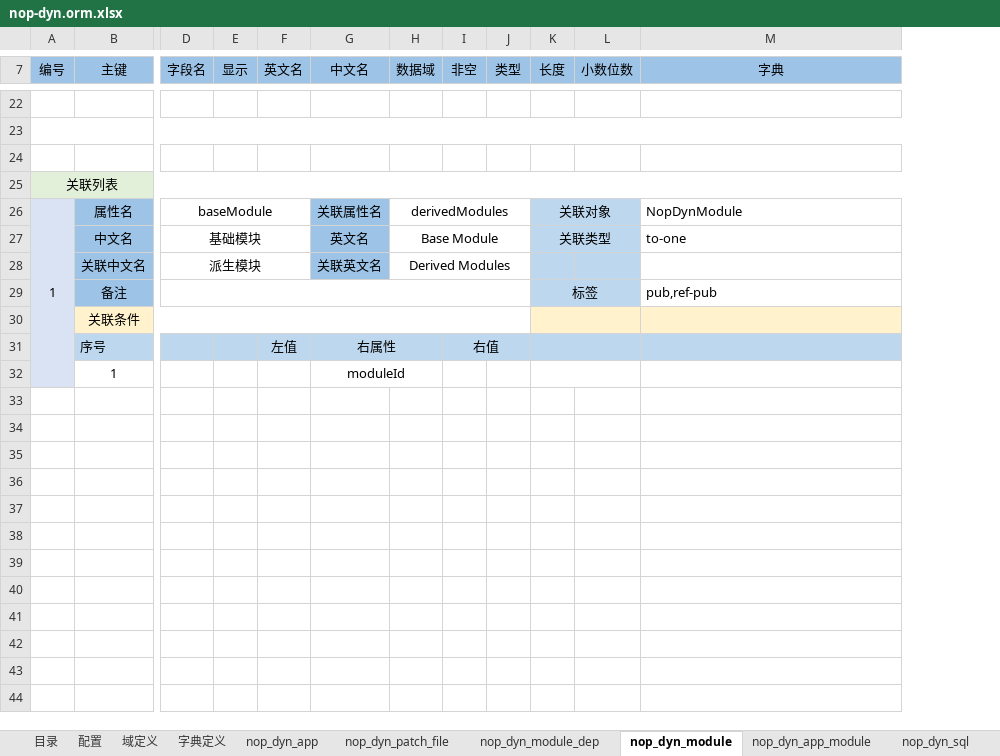
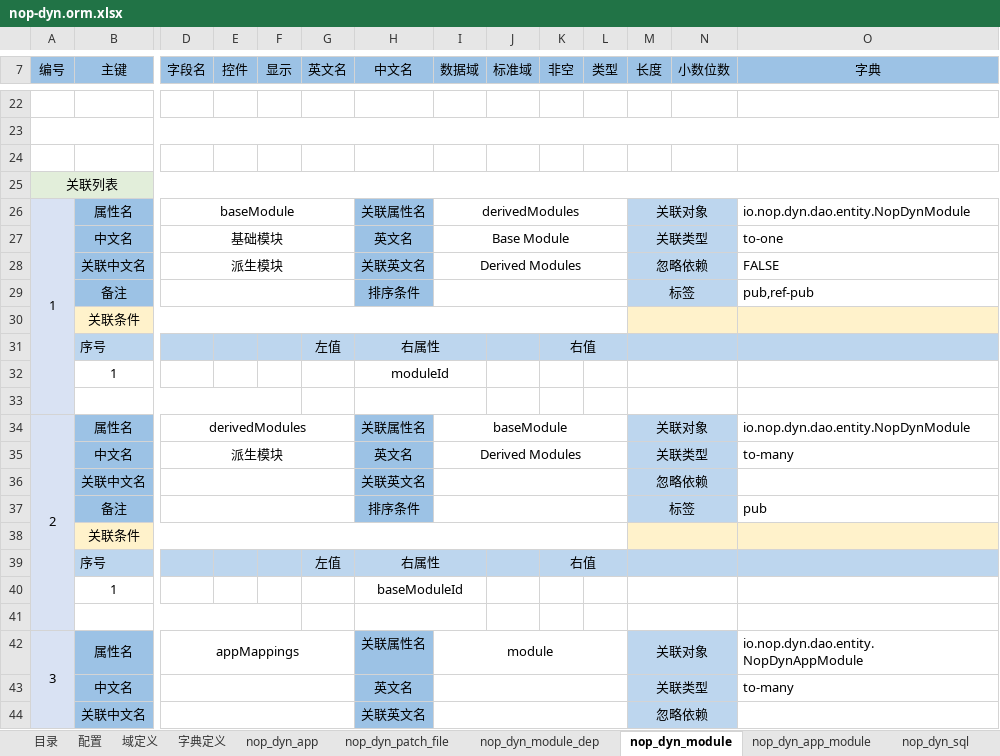
Before and after one commit to entropy-cloud/nop-entropy, an Excel workbook: nop-dyn/model/nop-dyn.orm.xlsx, sheet nop_dyn_module, drawn as a sheet; only a part is shown, gaps mark what is left out; values as stored, in another font and other column widths than the file's, no borders; removed rows and columns are numbered as before the commit, all else as after; rows hold the shown columns only; the diff covers the shown part only; the diff names each change by its address in the sheet, - before the commit and + after, or states it on an @@ line.

```diff
--- a/nop-dyn/model/nop-dyn.orm.xlsx (sheet nop_dyn_module)
+++ b/nop-dyn/model/nop-dyn.orm.xlsx (sheet nop_dyn_module)
+column E (控件), empty
+column J (标准域), empty
-O26 (字典): NopDynModule
+O26 (字典): io.nop.dyn.dao.entity.NopDynModule
-M28 (长度): (empty)
+M28 (长度): 忽略依赖
+M28:N28 merged
-O28 (字典): (empty)
+O28 (字典): FALSE
-D29:J29 merged
+D29:G29 merged
-H29 (中文名): (empty)
+H29 (中文名): 排序条件
-H29 fill: none
+H29 fill: #9CC2E5
+I29:L29 merged
+row 33: (empty)
+row 34: 2 | 属性名 | derivedModules |  |  |  | 关联属性名 | baseModule |  |  |  | 关联对象 |  | io.nop.dyn.dao.entity.NopDynModule
+row 35:  | 中文名 | 派生模块 |  |  |  | 英文名 | Derived Modules |  |  |  | 关联类型 |  | to-many
+row 36:  | 关联中文名 |  |  |  |  | 关联英文名 |  |  |  |  | 忽略依赖
+row 37:  | 备注 |  |  |  |  | 排序条件 |  |  |  |  | 标签 |  | pub
+row 38:  | 关联条件
+row 39:  | 序号 |  |  |  | 左值 | 右属性 |  |  | 右值
+row 40:  | 1 |  |  |  |  | baseModuleId
+row 41: (empty)
+row 42: 3 | 属性名 | appMappings |  |  |  | 关联属性名 | module |  |  |  | 关联对象 |  | io.nop.dyn.dao.entity.NopDynAppModule
+row 43:  | 中文名 |  |  |  |  | 英文名 |  |  |  |  | 关联类型 |  | to-many
+row 44:  | 关联中文名 |  |  |  |  | 关联英文名 |  |  |  |  | 忽略依赖
```
Also changed, not shown: 53 added rows, 3 edited cells, cell formats and merged cells elsewhere in this sheet, sheet nop_dyn_entity_meta, sheet nop_dyn_app, sheet nop_dyn_entity, sheet nop_dyn_prop_meta, sheet nop_dyn_entity_relation_meta, sheet nop_dyn_sql, 12 more sheets, 11 other files.
